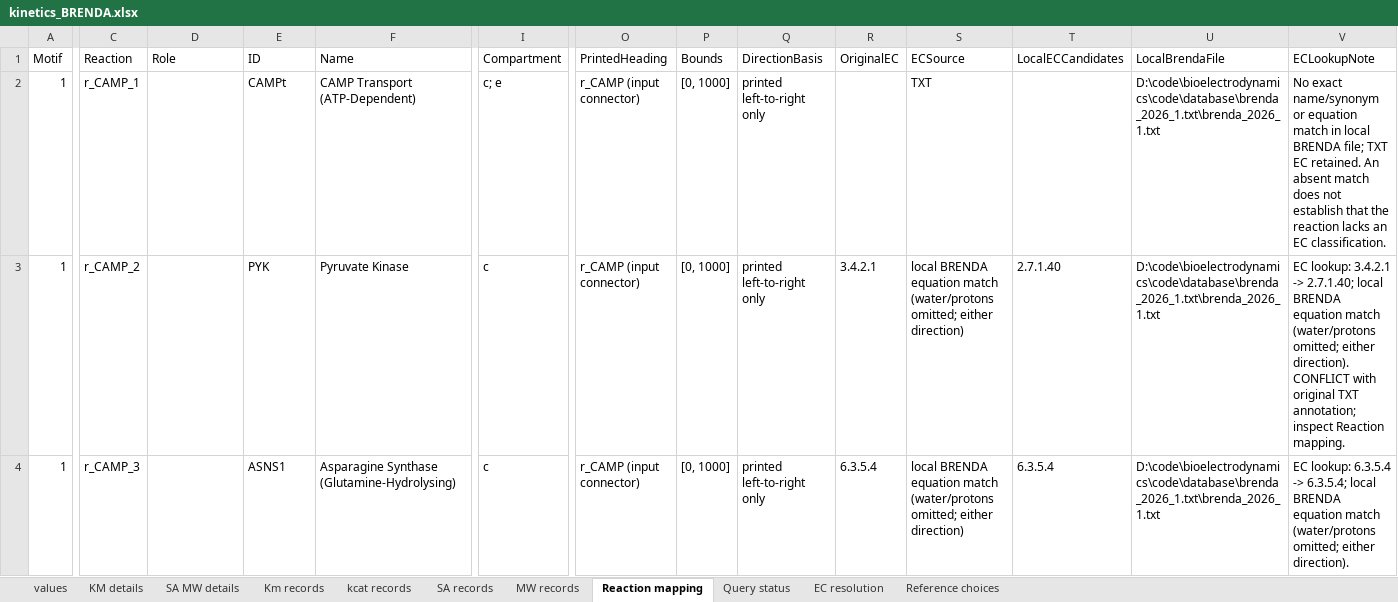
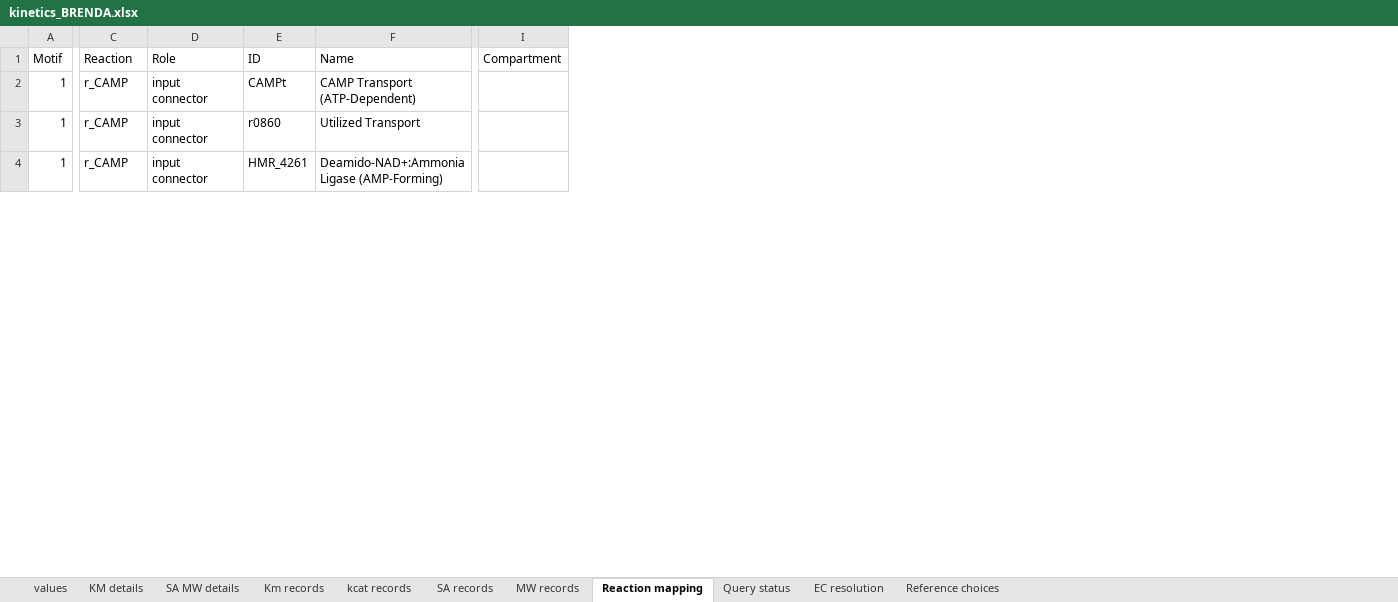
Before and after one commit to tkn-tub/bioelectrodynamics, an Excel workbook: code/NN_chemical_CAR_T/Step_3_Programming/enzyme_based/kinetics_BRENDA.xlsx, sheet Reaction mapping, drawn as a sheet; only a part is shown, gaps mark what is left out; values as stored, in another font and other column widths than the file's, no borders; removed rows and columns are numbered as before the commit, all else as after; the diff covers the shown part only; the diff names each change by its address in the sheet, - before the commit and + after, or states it on an @@ line.

Commit message:
steps 2 and 3 with Brenda file reading

```diff
--- a/code/NN_chemical_CAR_T/Step_3_Programming/enzyme_based/kinetics_BRENDA.xlsx (sheet Reaction mapping)
+++ b/code/NN_chemical_CAR_T/Step_3_Programming/enzyme_based/kinetics_BRENDA.xlsx (sheet Reaction mapping)
-column O (PrintedHeading), rows 2-4: all r_CAMP (input connector)
-column P (Bounds), rows 2-4: all [0, 1000]
-column Q (DirectionBasis), rows 2-4: all printed left-to-right only
-column R (OriginalEC), rows 3-4: 3.4.2.1 | 6.3.5.4
-column S (ECSource), rows 2-4: TXT | local BRENDA equation match (water/protons omitted; either direction) | local BRENDA equation match (water/protons omitted; either direction)
-column T (LocalECCandidates), rows 3-4: 2.7.1.40 | 6.3.5.4
-column U (LocalBrendaFile), rows 2-4: all D:\code\bioelectrodynamics\code\database\brenda_2026_1.txt\brenda_2026_1.txt
-column V (ECLookupNote), rows 2-4: No exact name/synonym or equation match in local BRENDA file; TXT EC retained. An absent match does not establish that the reaction lacks an EC classification. | EC lookup: 3.4.2.1 -> 2.7.1.40; local BRENDA equation match (water/protons omitted; either direction). CONFLICT with original TXT annotation; inspect Reaction mapping. | EC lookup: 6.3.5.4 -> 6.3.5.4; local BRENDA equation match (water/protons omitted; either direction).
-C2 (Reaction): r_CAMP_1
+C2 (Reaction): r_CAMP
-D2:D4 (Role): (empty)
+D2:D4 (Role): input connector
-I2 (Compartment): c; e
+I2 (Compartment): (empty)
-C3 (Reaction): r_CAMP_2
+C3 (Reaction): r_CAMP
-E3 (ID): PYK
+E3 (ID): r0860
-F3 (Name): Pyruvate Kinase
+F3 (Name): Utilized Transport
-I3:I4 (Compartment): c
+I3:I4 (Compartment): (empty)
-C4 (Reaction): r_CAMP_3
+C4 (Reaction): r_CAMP
-E4 (ID): ASNS1
+E4 (ID): HMR_4261
-F4 (Name): Asparagine Synthase (Glutamine-Hydrolysing)
+F4 (Name): Deamido-NAD+:Ammonia Ligase (AMP-Forming)
```
Also changed, not shown: 7 added rows and 97 edited cells elsewhere in this sheet, sheet Km records, sheet kcat records, sheet MW records, sheet SA records, sheet KM details, sheet SA MW details, 3 more sheets, 17 other files.
